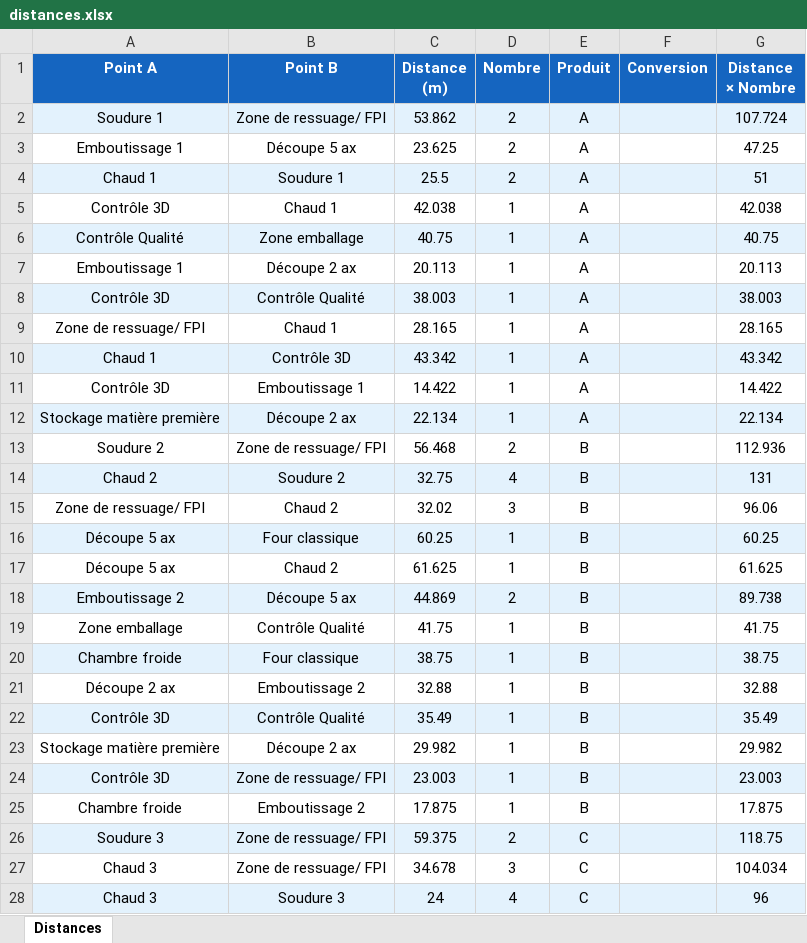
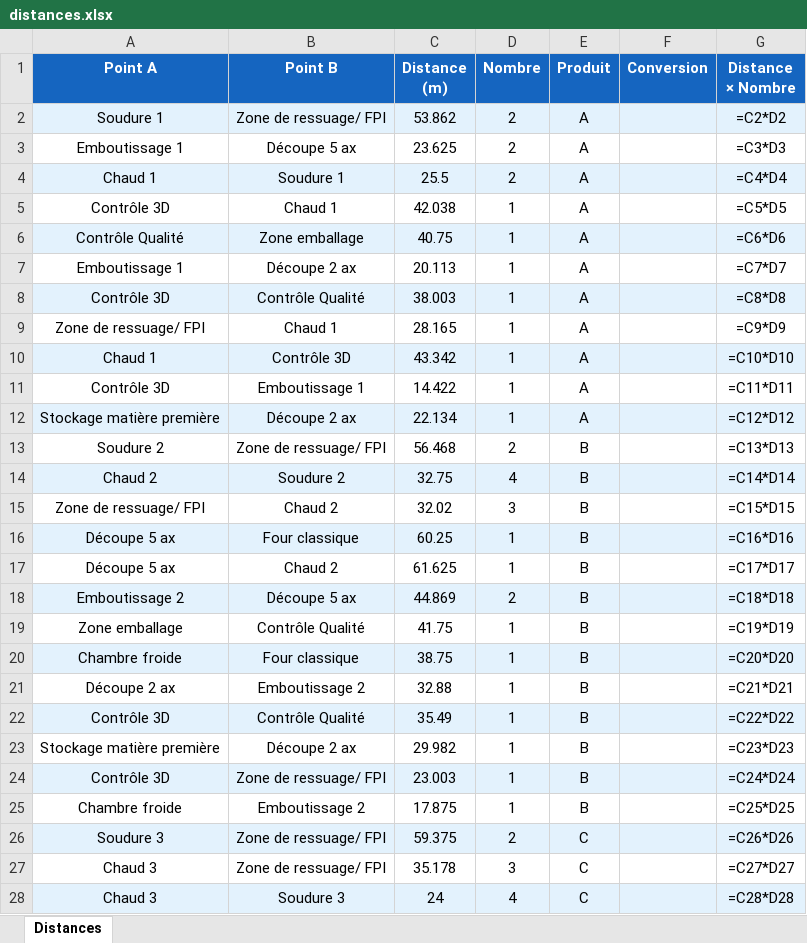
Before and after one commit to BenjaminBFP/Spaghetti, an Excel workbook: Version non-optimisée/distances.xlsx, sheet Distances, drawn as a sheet; only a part is shown; values as stored, in another font and other column widths than the file's, no borders; formulas without a stored value are shown as written; the diff covers the shown part only; the diff names each change by its address in the sheet, - before the commit and + after, or states it on an @@ line.

```diff
--- a/Version non-optimisée/distances.xlsx (sheet Distances)
+++ b/Version non-optimisée/distances.xlsx (sheet Distances)
-G2 (Distance × Nombre): 107.724
+G2 (Distance × Nombre): =C2*D2
-G3 (Distance × Nombre): 47.25
+G3 (Distance × Nombre): =C3*D3
-G4 (Distance × Nombre): 51
+G4 (Distance × Nombre): =C4*D4
-G5 (Distance × Nombre): 42.038
+G5 (Distance × Nombre): =C5*D5
-G6 (Distance × Nombre): 40.75
+G6 (Distance × Nombre): =C6*D6
-G7 (Distance × Nombre): 20.113
+G7 (Distance × Nombre): =C7*D7
-G8 (Distance × Nombre): 38.003
+G8 (Distance × Nombre): =C8*D8
-G9 (Distance × Nombre): 28.165
+G9 (Distance × Nombre): =C9*D9
-G10 (Distance × Nombre): 43.342
+G10 (Distance × Nombre): =C10*D10
-G11 (Distance × Nombre): 14.422
+G11 (Distance × Nombre): =C11*D11
-G12 (Distance × Nombre): 22.134
+G12 (Distance × Nombre): =C12*D12
-G13 (Distance × Nombre): 112.936
+G13 (Distance × Nombre): =C13*D13
-G14 (Distance × Nombre): 131
+G14 (Distance × Nombre): =C14*D14
-G15 (Distance × Nombre): 96.06
+G15 (Distance × Nombre): =C15*D15
-G16 (Distance × Nombre): 60.25
+G16 (Distance × Nombre): =C16*D16
-G17 (Distance × Nombre): 61.625
+G17 (Distance × Nombre): =C17*D17
-G18 (Distance × Nombre): 89.738
+G18 (Distance × Nombre): =C18*D18
-G19 (Distance × Nombre): 41.75
+G19 (Distance × Nombre): =C19*D19
-G20 (Distance × Nombre): 38.75
+G20 (Distance × Nombre): =C20*D20
-G21 (Distance × Nombre): 32.88
+G21 (Distance × Nombre): =C21*D21
-G22 (Distance × Nombre): 35.49
+G22 (Distance × Nombre): =C22*D22
-G23 (Distance × Nombre): 29.982
+G23 (Distance × Nombre): =C23*D23
-G24 (Distance × Nombre): 23.003
+G24 (Distance × Nombre): =C24*D24
-G25 (Distance × Nombre): 17.875
+G25 (Distance × Nombre): =C25*D25
-G26 (Distance × Nombre): 118.75
+G26 (Distance × Nombre): =C26*D26
-C27 (Distance (m)): 34.678
+C27 (Distance (m)): 35.178
-G27 (Distance × Nombre): 104.034
+G27 (Distance × Nombre): =C27*D27
-G28 (Distance × Nombre): 96
+G28 (Distance × Nombre): =C28*D28
```
Also changed, not shown: 1 removed row and 21 edited cells elsewhere in this sheet, Version_optimisée_sans rajout capacité/distances.xlsx, distances.xlsx, 11 other files.
